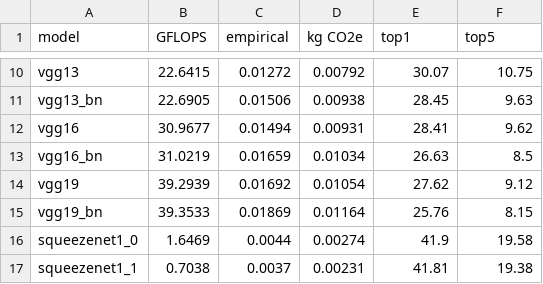
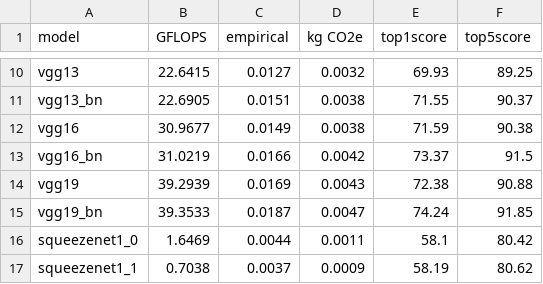
Before and after one commit to MScDissertation/model_hub, a CSV file: results/cv_training.csv, drawn as a sheet; only a part is shown, gaps mark what is left out; the diff covers the shown part only; the diff names each change by its address in the sheet, - before the commit and + after, or states it on an @@ line.

```diff
--- a/results/cv_training.csv
+++ b/results/cv_training.csv
-E1: top1
+E1: top1score
-F1: top5
+F1: top5score
-C10 (empirical): 0.01272
+C10 (empirical): 0.0127
-D10 (kg CO2e): 0.00792
+D10 (kg CO2e): 0.0032
-E10 (top1score): 30.07
+E10 (top1score): 69.93
-F10 (top5score): 10.75
+F10 (top5score): 89.25
-C11 (empirical): 0.01506
+C11 (empirical): 0.0151
-D11 (kg CO2e): 0.00938
+D11 (kg CO2e): 0.0038
-E11 (top1score): 28.45
+E11 (top1score): 71.55
-F11 (top5score): 9.63
+F11 (top5score): 90.37
-C12 (empirical): 0.01494
+C12 (empirical): 0.0149
-D12 (kg CO2e): 0.00931
+D12 (kg CO2e): 0.0038
-E12 (top1score): 28.41
+E12 (top1score): 71.59
-F12 (top5score): 9.62
+F12 (top5score): 90.38
-C13 (empirical): 0.01659
+C13 (empirical): 0.0166
-D13 (kg CO2e): 0.01034
+D13 (kg CO2e): 0.0042
-E13 (top1score): 26.63
+E13 (top1score): 73.37
-F13 (top5score): 8.5
+F13 (top5score): 91.5
-C14 (empirical): 0.01692
+C14 (empirical): 0.0169
-D14 (kg CO2e): 0.01054
+D14 (kg CO2e): 0.0043
-E14 (top1score): 27.62
+E14 (top1score): 72.38
-F14 (top5score): 9.12
+F14 (top5score): 90.88
-C15 (empirical): 0.01869
+C15 (empirical): 0.0187
-D15 (kg CO2e): 0.01164
+D15 (kg CO2e): 0.0047
-E15 (top1score): 25.76
+E15 (top1score): 74.24
-F15 (top5score): 8.15
+F15 (top5score): 91.85
-D16 (kg CO2e): 0.00274
+D16 (kg CO2e): 0.0011
-E16 (top1score): 41.9
+E16 (top1score): 58.1
-F16 (top5score): 19.58
+F16 (top5score): 80.42
-D17 (kg CO2e): 0.00231
+D17 (kg CO2e): 0.0009
-E17 (top1score): 41.81
+E17 (top1score): 58.19
-F17 (top5score): 19.38
+F17 (top5score): 80.62
```
Also changed, not shown: 46 edited cells elsewhere in this file, results/cv_inference.csv, 9 other files.
